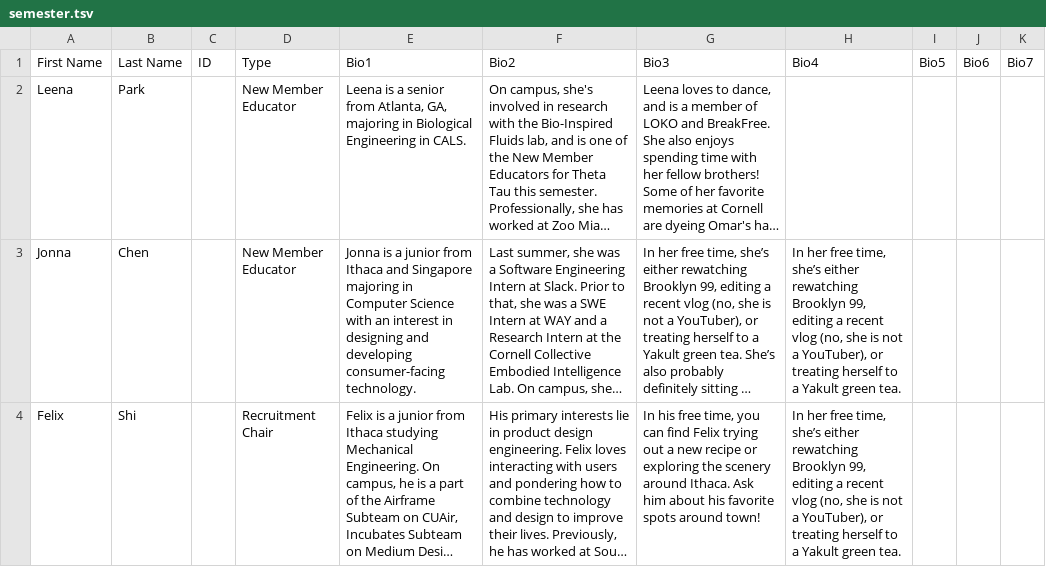
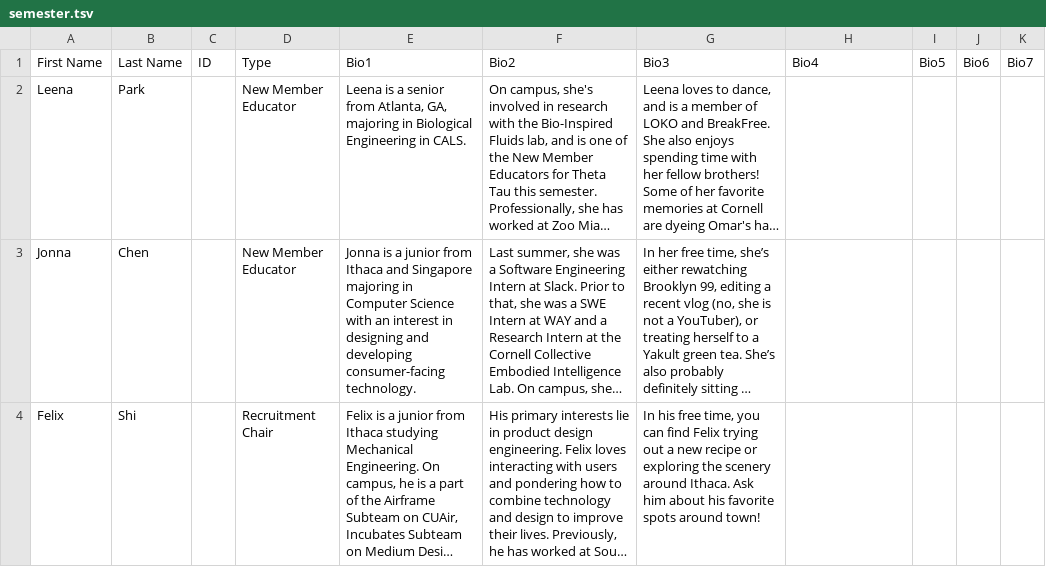
Before and after one commit to cornellWebmaster/ttFlask, a TSV file: data/brothers/semester.tsv, drawn as a sheet; only a part is shown; long unchanged cells end in …; the diff covers the shown part only; the diff names each change by its address in the sheet, - before the commit and + after, or states it on an @@ line.

Commit message:
update semester

```diff
--- a/data/brothers/semester.tsv
+++ b/data/brothers/semester.tsv
-H3:H4: In her free time, she’s either rewatching Brooklyn 99, editing a recent vlog (no, she is not a YouTuber), or treating herself to a Yakult green tea.
+H3:H4: (empty)
```
Also changed, not shown: 2 edited cells elsewhere in this file.
